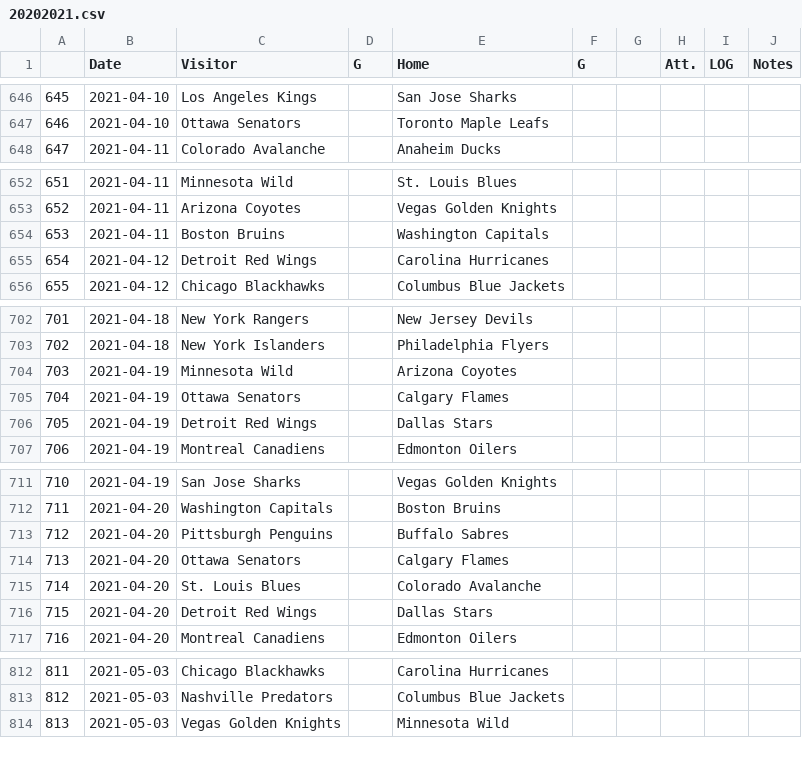
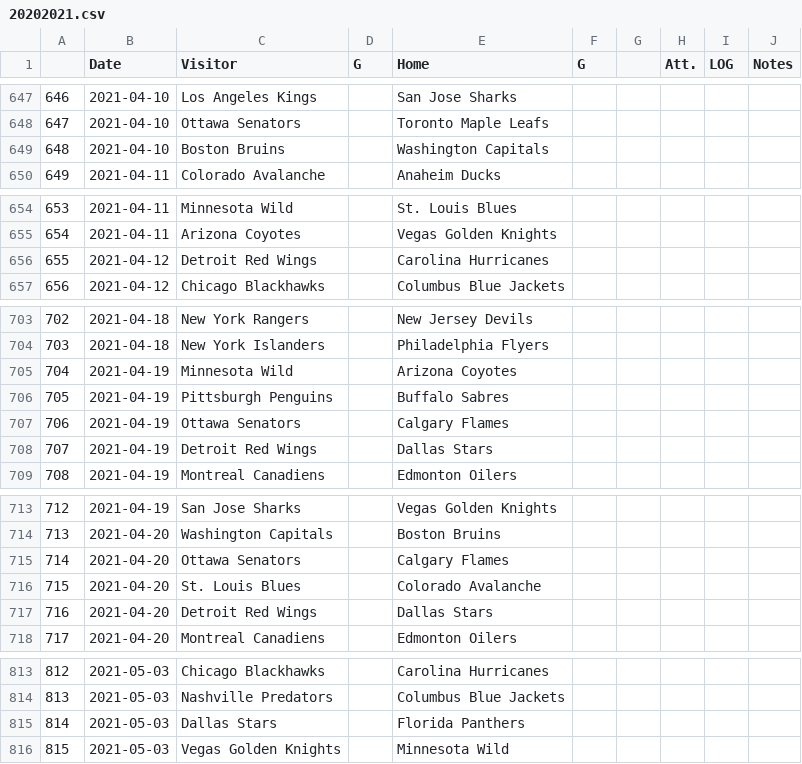
Before and after one commit to pbulsink/HockeyModel, a CSV file: data-raw/20202021.csv, drawn as a sheet; only a part is shown, gaps mark what is left out; removed rows and columns are numbered as before the commit, all else as after; the diff covers the shown part only; the diff names each change by its address in the sheet, - before the commit and + after, or states it on an @@ line.

```diff
--- a/data-raw/20202021.csv
+++ b/data-raw/20202021.csv
@@ column A renumbered between rows 52 and 868 @@
+row 649: 648 | 2021-04-10 | Boston Bruins |  | Washington Capitals
-row 654: 653 | 2021-04-11 | Boston Bruins |  | Washington Capitals
+row 706: 705 | 2021-04-19 | Pittsburgh Penguins |  | Buffalo Sabres
-row 713: 712 | 2021-04-20 | Pittsburgh Penguins |  | Buffalo Sabres
+row 815: 814 | 2021-05-03 | Dallas Stars |  | Florida Panthers
```
Also changed, not shown: 6 added rows, 4 removed rows and 16 edited cells elsewhere in this file, 11 other files.
